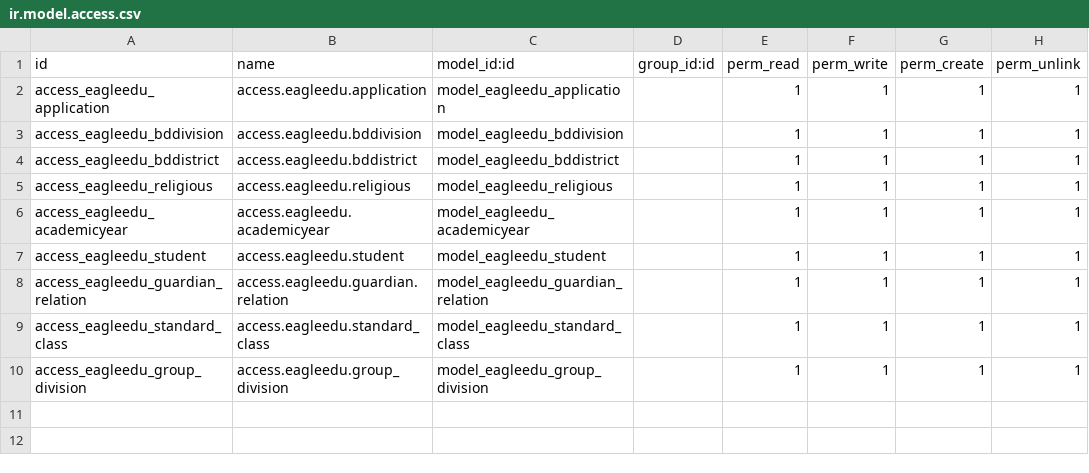
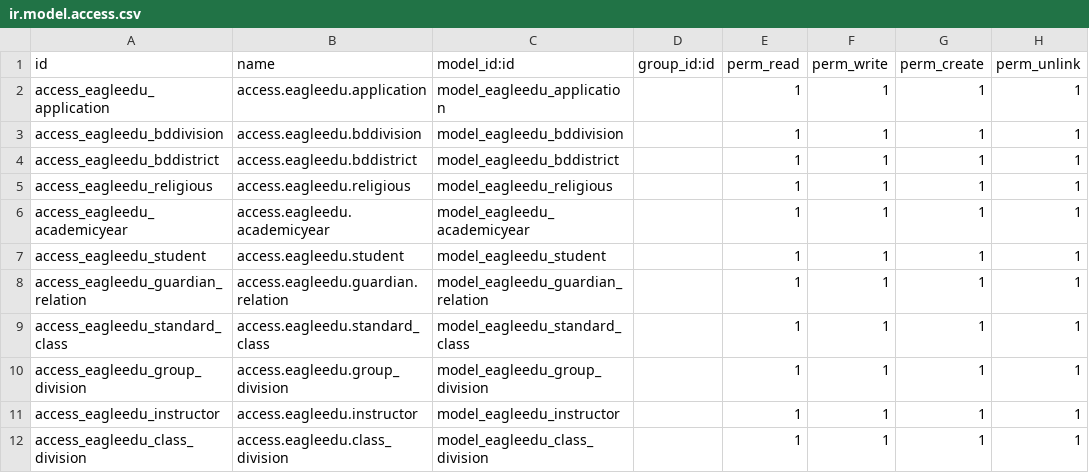
Before and after one commit to development-team-work/eagleedu_core, a CSV file: security/ir.model.access.csv, drawn as a sheet; the diff names each change by its address in the sheet, - before the commit and + after, or states it on an @@ line.

Commit message:
intructor create but class division not working

```diff
--- a/security/ir.model.access.csv
+++ b/security/ir.model.access.csv
+row 11: access_eagleedu_instructor | access.eagleedu.instructor | model_eagleedu_instructor |  | 1 | 1 | 1 | 1
+row 12: access_eagleedu_class_division | access.eagleedu.class_division | model_eagleedu_class_division |  | 1 | 1 | 1 | 1
```
Also changed, not shown: 6 other files.
